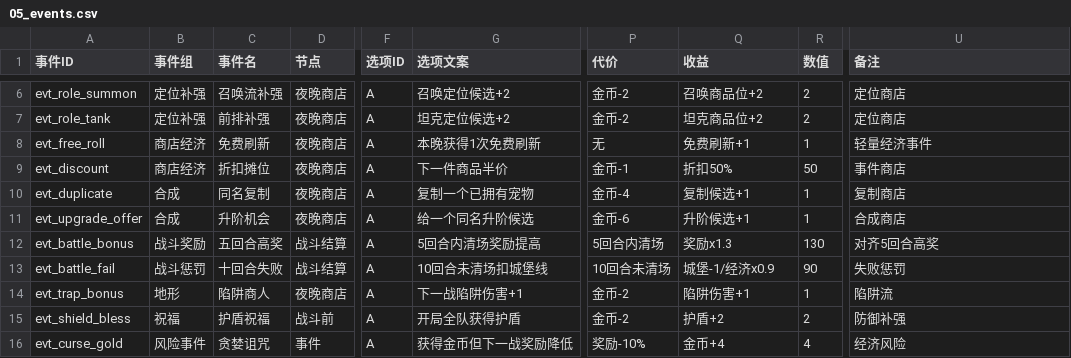
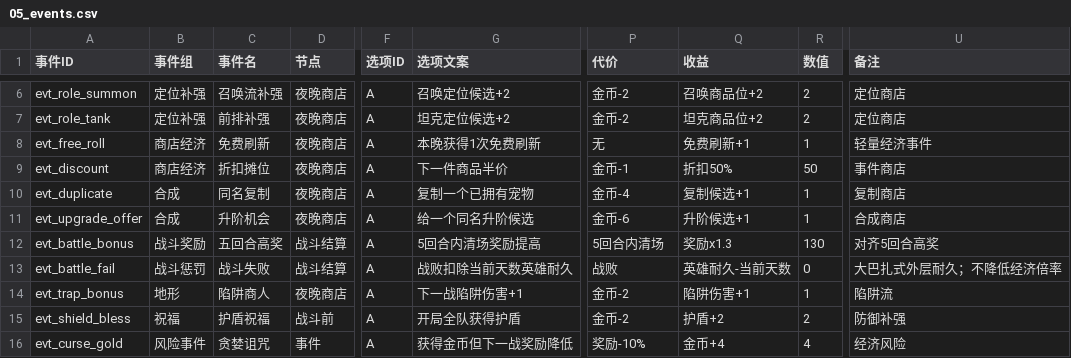
Before and after one commit to jyf0330/ysbzs, a CSV file: data/csv/05_events.csv, drawn as a sheet; only a part is shown, gaps mark what is left out; the diff names each change by its address in the sheet, - before the commit and + after, or states it on an @@ line.

```diff
--- a/data/csv/05_events.csv
+++ b/data/csv/05_events.csv
-C13 (事件名): 十回合失败
+C13 (事件名): 战斗失败
-G13 (选项文案): 10回合未清场扣城堡线
+G13 (选项文案): 战败扣除当前天数英雄耐久
-P13 (代价): 10回合未清场
+P13 (代价): 战败
-Q13 (收益): 城堡-1/经济x0.9
+Q13 (收益): 英雄耐久-当前天数
-R13 (数值): 90
+R13 (数值): 0
-U13 (备注): 失败惩罚
+U13 (备注): 大巴扎式外层耐久；不降低经济倍率
```
Also changed, not shown: data/csv/04_mechanisms.csv, 2 other files.
